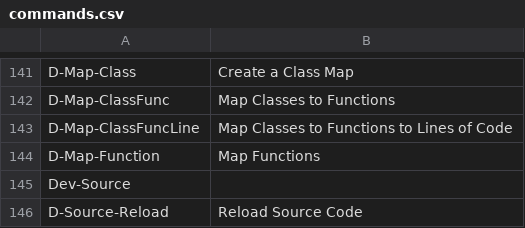
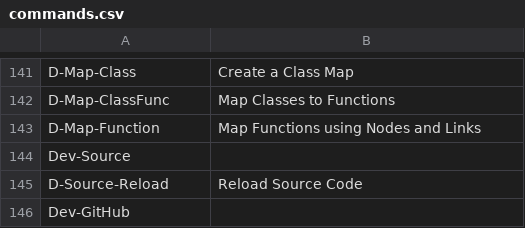
Before and after one commit to soz-live/soz-live.github.io, a CSV file: _data/commands.csv, drawn as a sheet; only a part is shown, gaps mark what is left out; the shorter side is filled out with more unchanged rows.

```diff
--- a/_data/commands.csv
+++ b/_data/commands.csv
@@ -142,4 +142,3 @@ D-Map-Class,Create a Class Map
 D-Map-ClassFunc,Map Classes to Functions
-D-Map-ClassFuncLine,Map Classes to Functions to Lines of Code
-D-Map-Function,Map Functions
+D-Map-Function,Map Functions using Nodes and Links
 Dev-Source,
```
Also changed, not shown: 7 other files.
